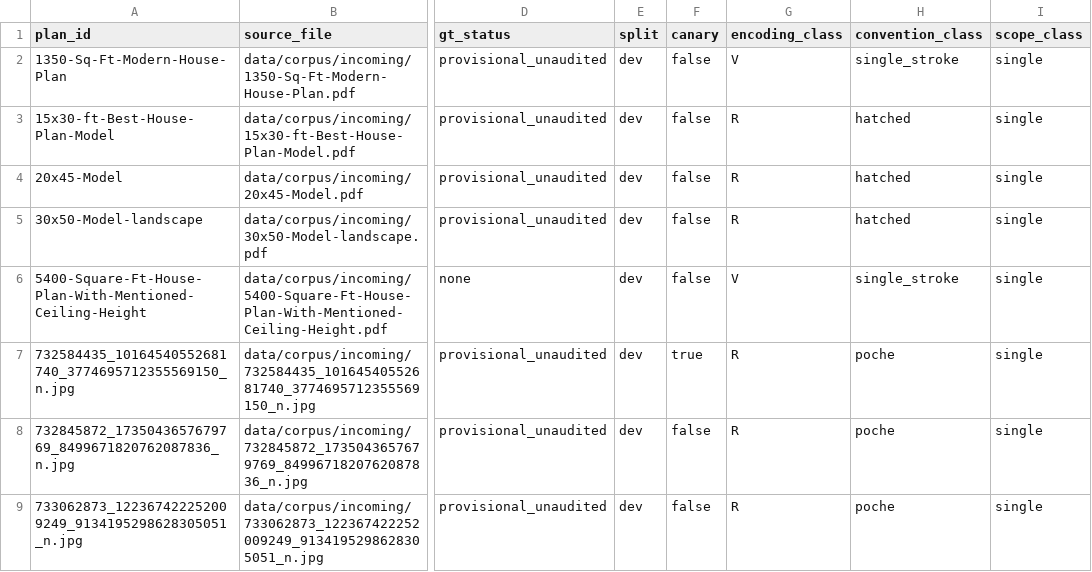
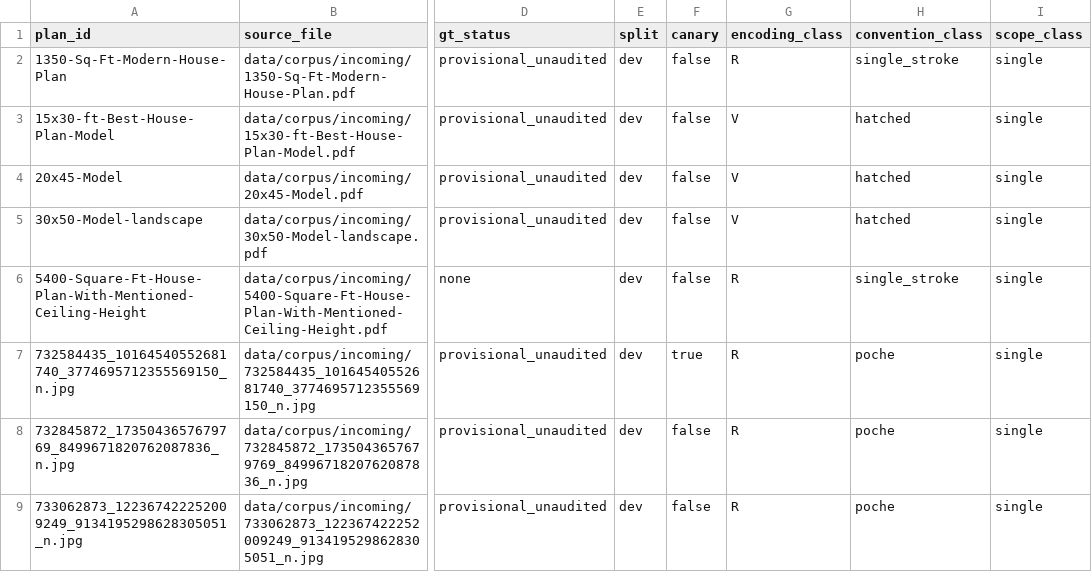
Before and after one commit to DanMalachi/floorplan-3d, a CSV file: eval/registry/registry.csv, drawn as a sheet; only a part is shown, gaps mark what is left out; the diff names each change by its address in the sheet, - before the commit and + after, or states it on an @@ line.

Commit message:
fix(registry): correct encoding_class for 5 PDFs per phase-2 coverage test

```diff
--- a/eval/registry/registry.csv
+++ b/eval/registry/registry.csv
-G2 (encoding_class): V
+G2 (encoding_class): R
-G3:G5 (encoding_class): R
+G3:G5 (encoding_class): V
-G6 (encoding_class): V
+G6 (encoding_class): R
```
